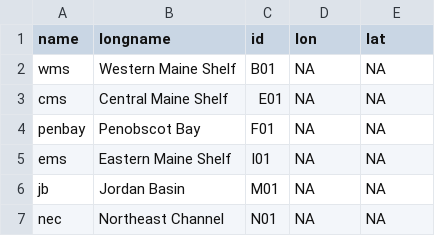
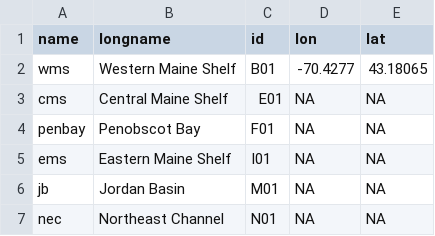
Before and after one commit to BigelowLab/gom-series, a CSV file: data/buoy_listing.csv, drawn as a sheet.

Commit message:
buoy_met_template

```diff
--- a/data/buoy_listing.csv
+++ b/data/buoy_listing.csv
@@ -1,3 +1,3 @@
 name,longname,id,lon,lat
-wms,Western Maine Shelf,B01,NA,NA
+wms,Western Maine Shelf,B01,-70.4277,43.18065,
 cms,Central Maine Shelf,E01,NA,NA
```
Also changed, not shown: 2 other files.
